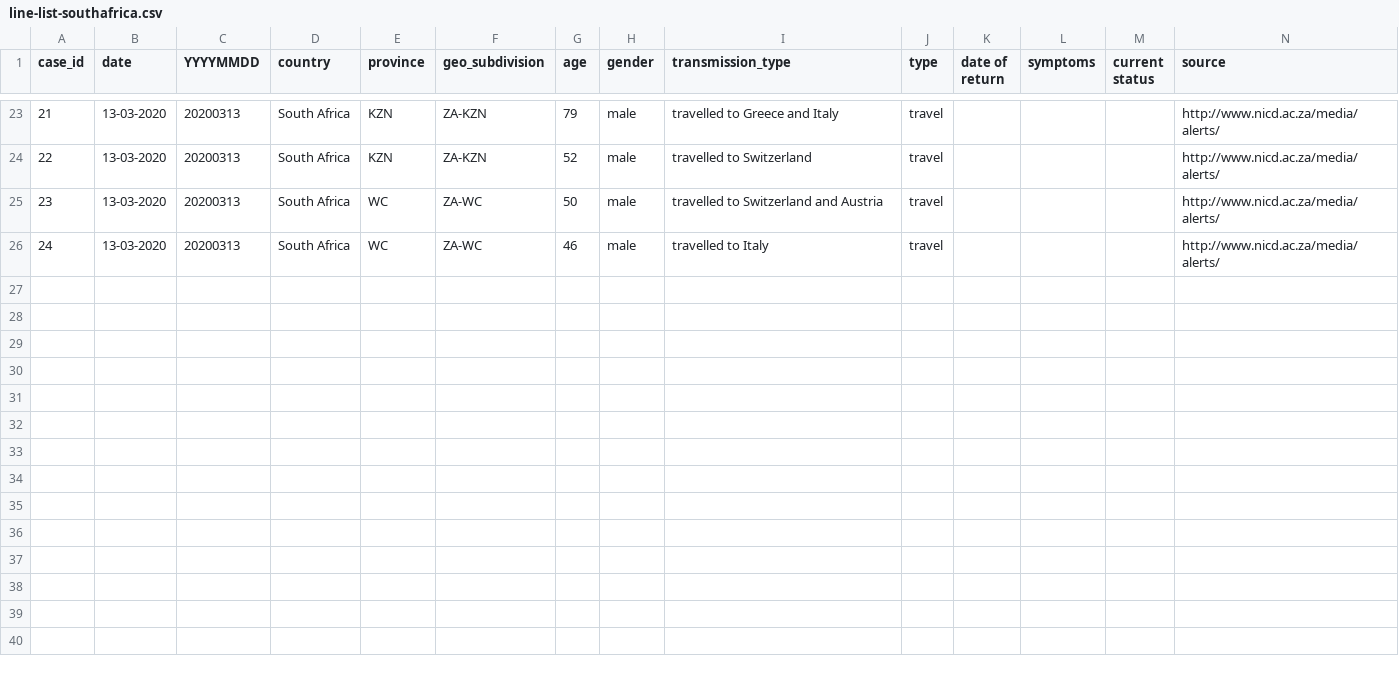
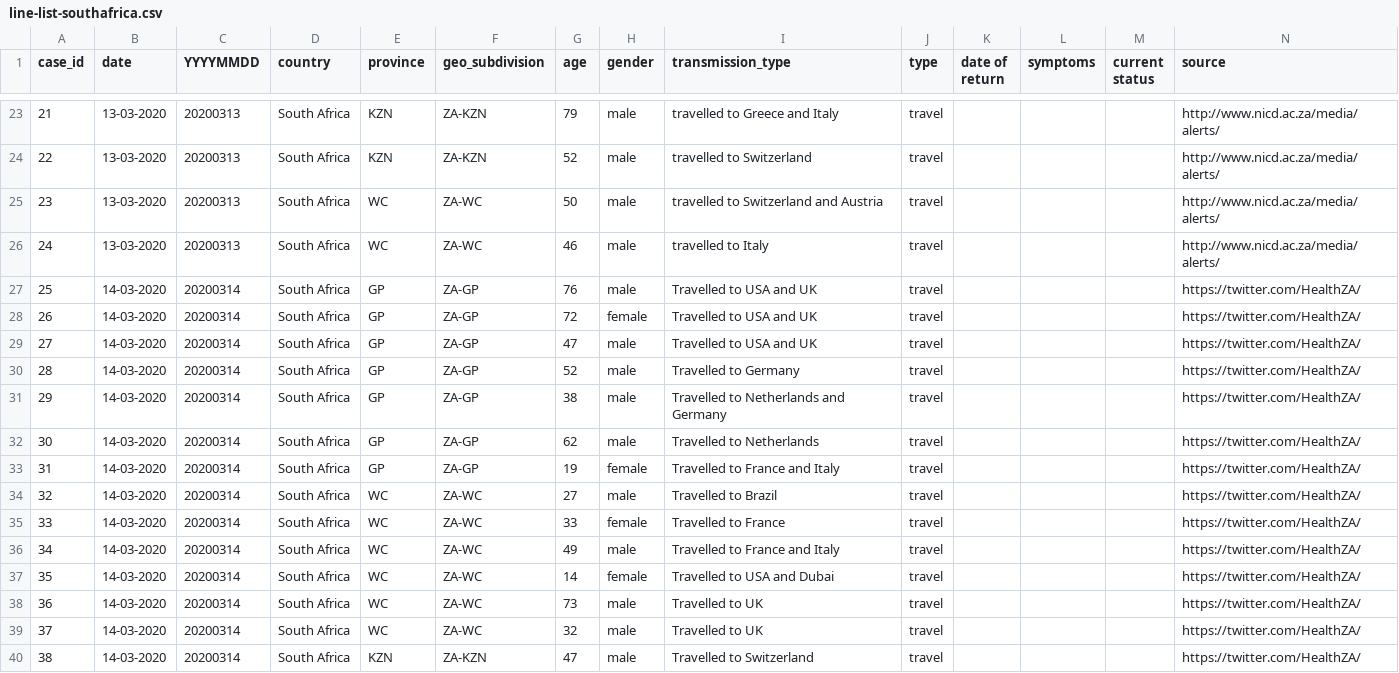
Before and after one commit to oniemtie/covid19africa, a CSV file: data/line-list-southafrica.csv, drawn as a sheet; only a part is shown, gaps mark what is left out.

Commit message:
Update line-list-southafrica.csv

```diff
--- a/data/line-list-southafrica.csv
+++ b/data/line-list-southafrica.csv
@@ -26 +26,15 @@ case_id,date,YYYYMMDD,country,province,geo_subdivision,age,gender,transmission_t
 24,13-03-2020,20200313,South Africa,WC,ZA-WC,46,male,travelled to Italy,travel,,,,http://www.nicd.ac.za/media/alerts/
+25,14-03-2020,20200314,South Africa,GP,ZA-GP,76,male,Travelled to USA and UK,travel,,,,https://twitter.com/HealthZA/
+26,14-03-2020,20200314,South Africa,GP,ZA-GP,72,female,Travelled to USA and UK,travel,,,,https://twitter.com/HealthZA/
+27,14-03-2020,20200314,South Africa,GP,ZA-GP,47,male,Travelled to USA and UK,travel,,,,https://twitter.com/HealthZA/
+28,14-03-2020,20200314,South Africa,GP,ZA-GP,52,male,Travelled to Germany,travel,,,,https://twitter.com/HealthZA/
+29,14-03-2020,20200314,South Africa,GP,ZA-GP,38,male,Travelled to Netherlands and Germany,travel,,,,https://twitter.com/HealthZA/
+30,14-03-2020,20200314,South Africa,GP,ZA-GP,62,male,Travelled to Netherlands,travel,,,,https://twitter.com/HealthZA/
+31,14-03-2020,20200314,South Africa,GP,ZA-GP,19,female,Travelled to France and Italy,travel,,,,https://twitter.com/HealthZA/
+32,14-03-2020,20200314,South Africa,WC,ZA-WC,27,male,Travelled to Brazil,travel,,,,https://twitter.com/HealthZA/
+33,14-03-2020,20200314,South Africa,WC,ZA-WC,33,female,Travelled to France,travel,,,,https://twitter.com/HealthZA/
+34,14-03-2020,20200314,South Africa,WC,ZA-WC,49,male,Travelled to France and Italy,travel,,,,https://twitter.com/HealthZA/
+35,14-03-2020,20200314,South Africa,WC,ZA-WC,14,female,Travelled to USA and Dubai,travel,,,,https://twitter.com/HealthZA/
+36,14-03-2020,20200314,South Africa,WC,ZA-WC,73,male,Travelled to UK,travel,,,,https://twitter.com/HealthZA/
+37,14-03-2020,20200314,South Africa,WC,ZA-WC,32,male,Travelled to UK,travel,,,,https://twitter.com/HealthZA/
+38,14-03-2020,20200314,South Africa,KZN,ZA-KZN,47,male,Travelled to Switzerland,travel,,,,https://twitter.com/HealthZA/
```
